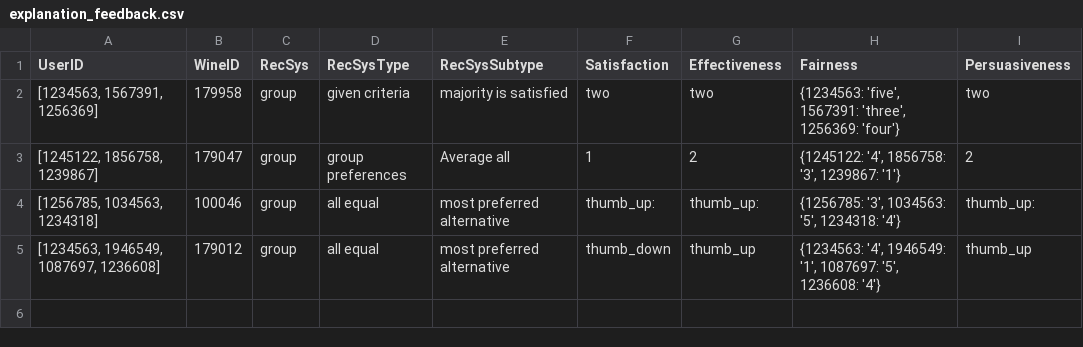
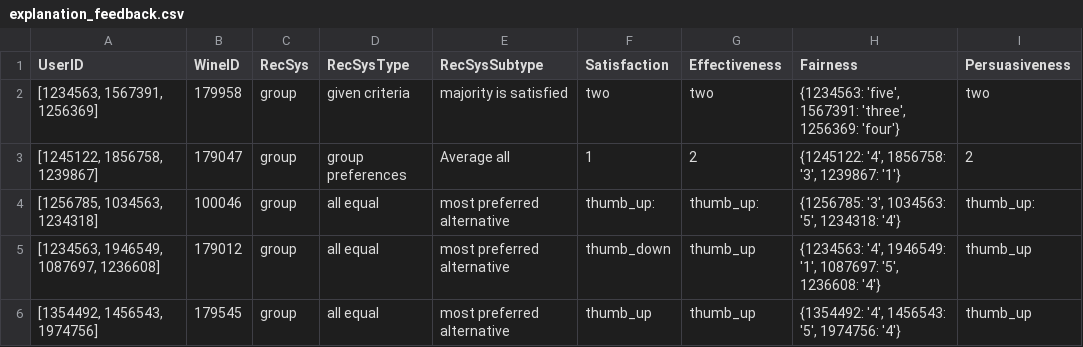
Before and after one commit to NikiLalev/rs_project_group12, a CSV file: feedback/explanation_feedback.csv, drawn as a sheet.

Commit message:
New feedback csv

```diff
--- a/feedback/explanation_feedback.csv
+++ b/feedback/explanation_feedback.csv
@@ -5 +5,2 @@ UserID;WineID;RecSys;RecSysType;RecSysSubtype;Satisfaction;Effectiveness;Fairnes
 [1234563, 1946549, 1087697, 1236608];179012;group;all equal;most preferred alternative;thumb_down;thumb_up;{1234563: '4', 1946549: '1', 1087697: '5', 1236608: '4'};thumb_up
+[1354492, 1456543, 1974756];179545;group;all equal;most preferred alternative;thumb_up;thumb_up;{1354492: '4', 1456543: '5', 1974756: '4'};thumb_up
```
Also changed, not shown: 1 other file.
